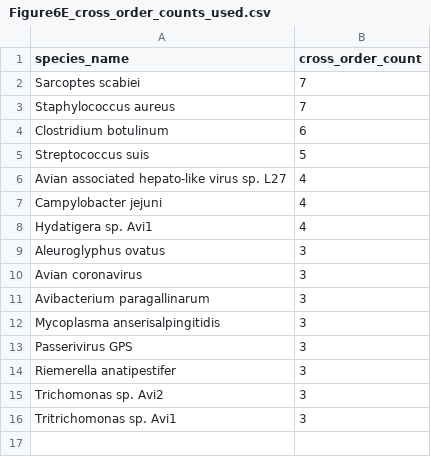
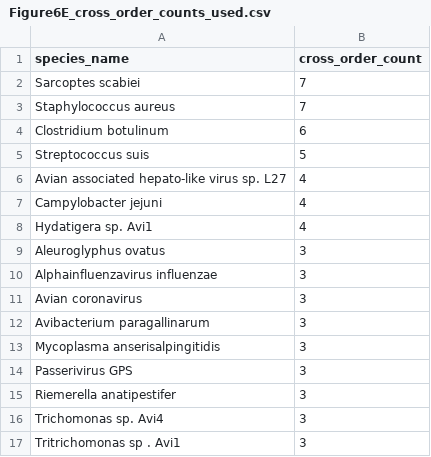
Before and after one commit to Liuhanlin22/hidden-diversity-anatomical-distribution-and-host-sharing-patterns-in-the-avian-total-infectome, a CSV file: Figure6/Figure6E/Figure6E_cross_order_counts_used.csv, drawn as a sheet.

```diff
--- a/Figure6/Figure6E/Figure6E_cross_order_counts_used.csv
+++ b/Figure6/Figure6E/Figure6E_cross_order_counts_used.csv
@@ -9,2 +9,3 @@ Hydatigera sp. Avi1,4
 Aleuroglyphus ovatus,3
+Alphainfluenzavirus influenzae,3
 Avian coronavirus,3
@@ -14,3 +15,3 @@ Passerivirus GPS,3
 Riemerella anatipestifer,3
-Trichomonas sp. Avi2,3
-Tritrichomonas sp. Avi1,3
+Trichomonas sp. Avi4,3
+Tritrichomonas sp . Avi1,3
```
Also changed, not shown: Figure6/Figure6D/Figure6D_network_edges_used.csv, Figure6/Figure6D/Figure6D_node_selection_audit.csv, 12 other files.
